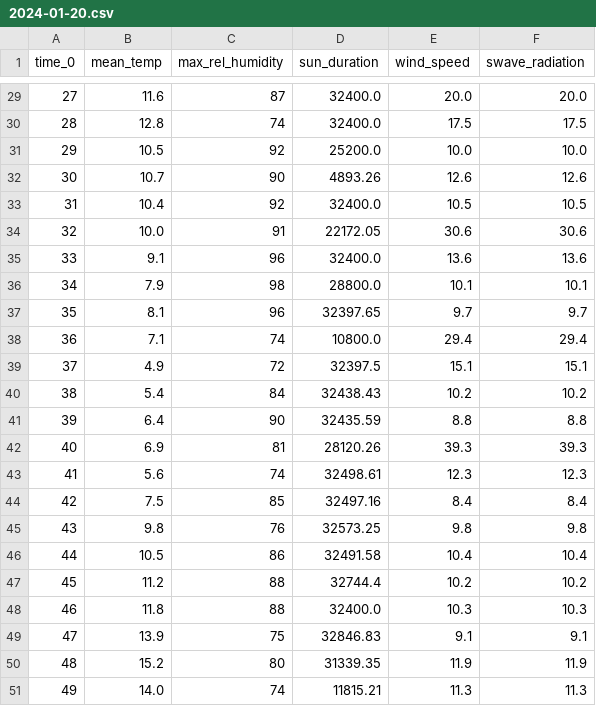
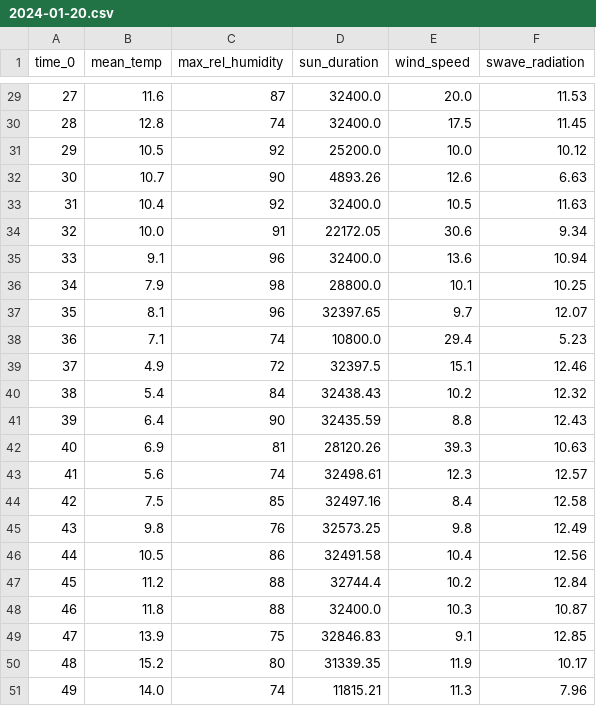
Before and after one commit to atiumcache/pmcmc_forecast, a CSV file: output/covariates/04/2024-01-20.csv, drawn as a sheet; only a part is shown, gaps mark what is left out; the diff covers the shown part only.

```diff
--- a/output/covariates/04/2024-01-20.csv
+++ b/output/covariates/04/2024-01-20.csv
@@ -29,23 +29,23 @@ time_0,mean_temp,max_rel_humidity,sun_duration,wind_speed,swave_radiation
-27,11.6,87,32400.0,20.0,20.0
-28,12.8,74,32400.0,17.5,17.5
-29,10.5,92,25200.0,10.0,10.0
-30,10.7,90,4893.26,12.6,12.6
-31,10.4,92,32400.0,10.5,10.5
-32,10.0,91,22172.05,30.6,30.6
-33,9.1,96,32400.0,13.6,13.6
-34,7.9,98,28800.0,10.1,10.1
-35,8.1,96,32397.65,9.7,9.7
-36,7.1,74,10800.0,29.4,29.4
-37,4.9,72,32397.5,15.1,15.1
-38,5.4,84,32438.43,10.2,10.2
-39,6.4,90,32435.59,8.8,8.8
-40,6.9,81,28120.26,39.3,39.3
-41,5.6,74,32498.61,12.3,12.3
-42,7.5,85,32497.16,8.4,8.4
-43,9.8,76,32573.25,9.8,9.8
-44,10.5,86,32491.58,10.4,10.4
-45,11.2,88,32744.4,10.2,10.2
-46,11.8,88,32400.0,10.3,10.3
-47,13.9,75,32846.83,9.1,9.1
-48,15.2,80,31339.35,11.9,11.9
-49,14.0,74,11815.21,11.3,11.3
+27,11.6,87,32400.0,20.0,11.53
+28,12.8,74,32400.0,17.5,11.45
+29,10.5,92,25200.0,10.0,10.12
+30,10.7,90,4893.26,12.6,6.63
+31,10.4,92,32400.0,10.5,11.63
+32,10.0,91,22172.05,30.6,9.34
+33,9.1,96,32400.0,13.6,10.94
+34,7.9,98,28800.0,10.1,10.25
+35,8.1,96,32397.65,9.7,12.07
+36,7.1,74,10800.0,29.4,5.23
+37,4.9,72,32397.5,15.1,12.46
+38,5.4,84,32438.43,10.2,12.32
+39,6.4,90,32435.59,8.8,12.43
+40,6.9,81,28120.26,39.3,10.63
+41,5.6,74,32498.61,12.3,12.57
+42,7.5,85,32497.16,8.4,12.58
+43,9.8,76,32573.25,9.8,12.49
+44,10.5,86,32491.58,10.4,12.56
+45,11.2,88,32744.4,10.2,12.84
+46,11.8,88,32400.0,10.3,10.87
+47,13.9,75,32846.83,9.1,12.85
+48,15.2,80,31339.35,11.9,10.17
+49,14.0,74,11815.21,11.3,7.96
```
Also changed, not shown: 27 edited cells elsewhere in this file, output/covariates/04/2023-10-14.csv, output/covariates/04/2024-01-13.csv, 31 other files.
